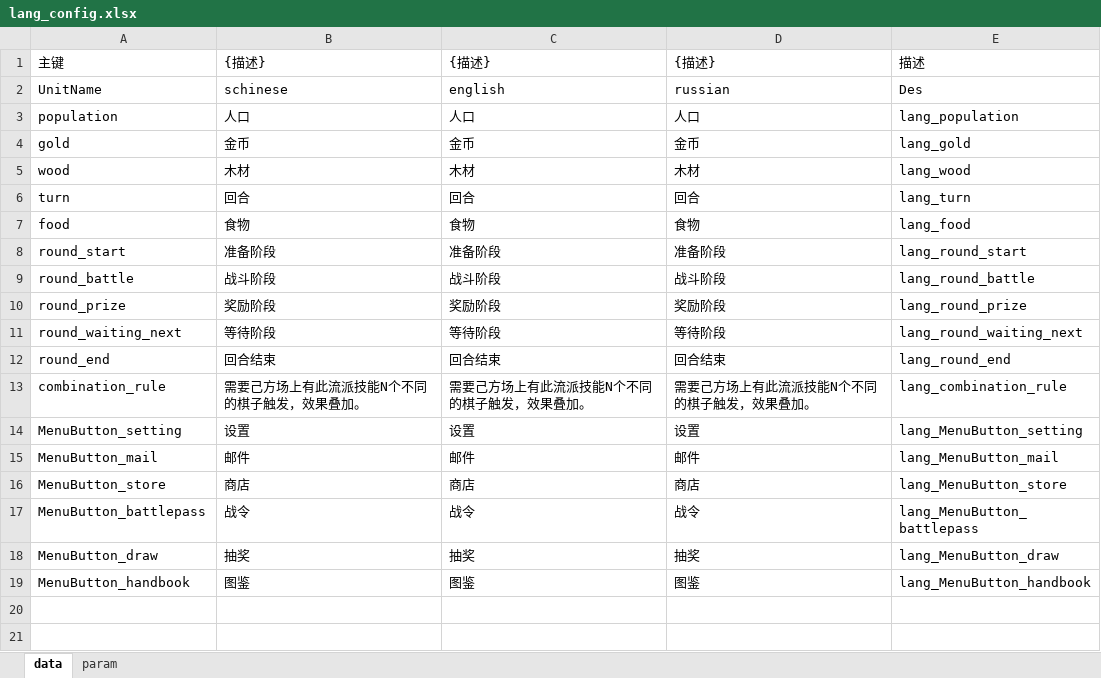
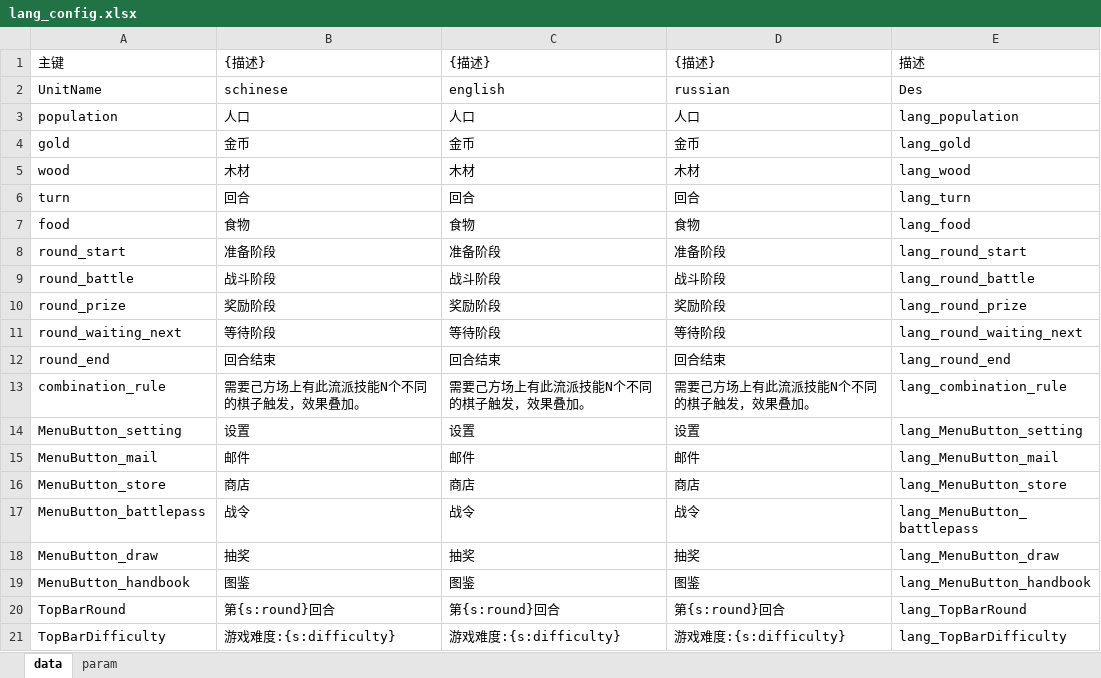
Before and after one commit to cchorseless/xiyou, an Excel workbook: code/excels/kvConfig/lang_config.xlsx, sheet data, drawn as a sheet; values as stored, in another font and other column widths than the file's, no borders; the diff names each change by its address in the sheet, - before the commit and + after, or states it on an @@ line.

```diff
--- a/code/excels/kvConfig/lang_config.xlsx (sheet data)
+++ b/code/excels/kvConfig/lang_config.xlsx (sheet data)
+row 20: TopBarRound | 第{s:round}回合 | 第{s:round}回合 | 第{s:round}回合 | lang_TopBarRound
+row 21: TopBarDifficulty | 游戏难度:{s:difficulty} | 游戏难度:{s:difficulty} | 游戏难度:{s:difficulty} | lang_TopBarDifficulty
```
Also changed, not shown: 24 other files.
